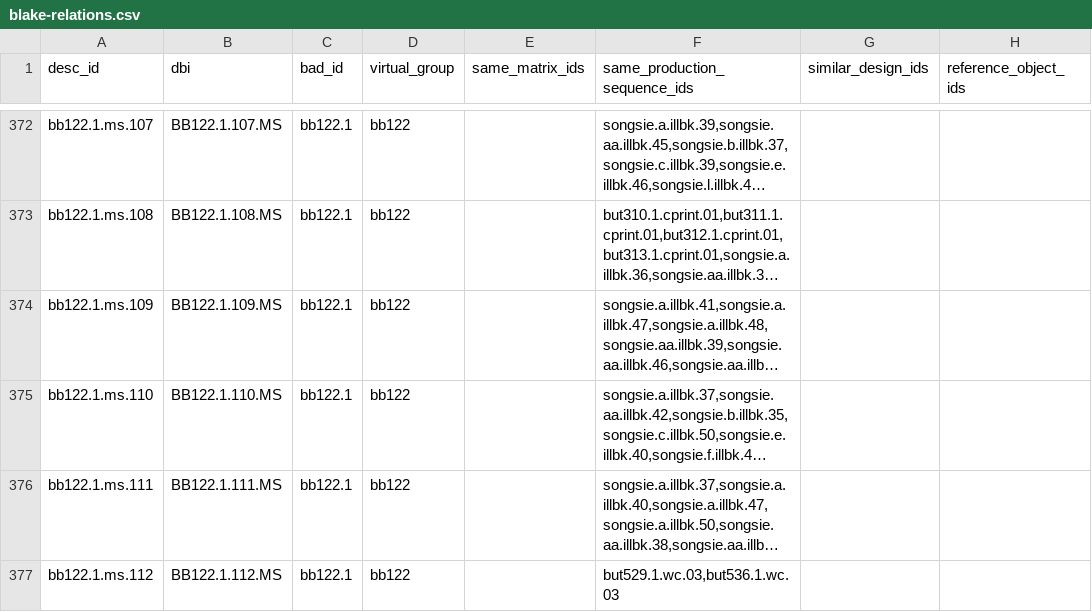
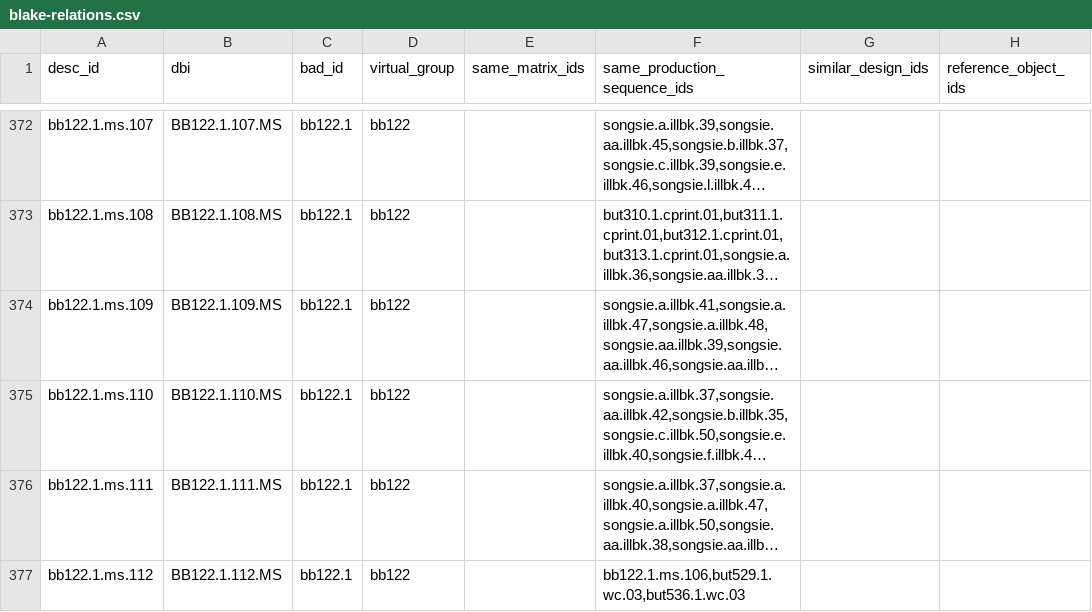
Before and after one commit to blakearchive/data, a CSV file: csv/blake-relations.csv, drawn as a sheet; only a part is shown, gaps mark what is left out; long unchanged cells end in …; the diff covers the shown part only; the diff names each change by its address in the sheet, - before the commit and + after, or states it on an @@ line.

```diff
--- a/csv/blake-relations.csv
+++ b/csv/blake-relations.csv
-F377 (same_production_sequence_ids): but529.1.wc.03,but536.1.wc.03
+F377 (same_production_sequence_ids): bb122.1.ms.106,but529.1.wc.03,but536.1.wc.03
```
Also changed, not shown: 18 edited cells elsewhere in this file.
